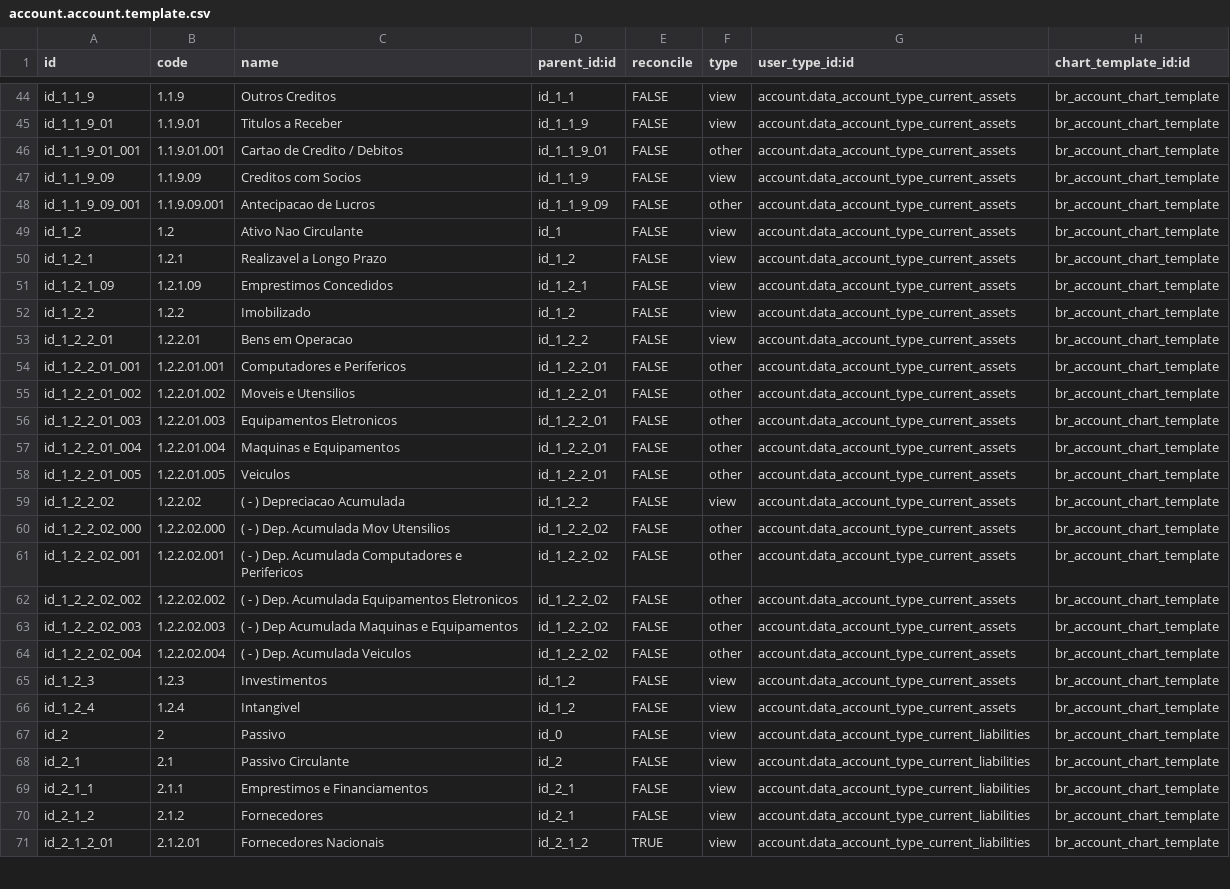
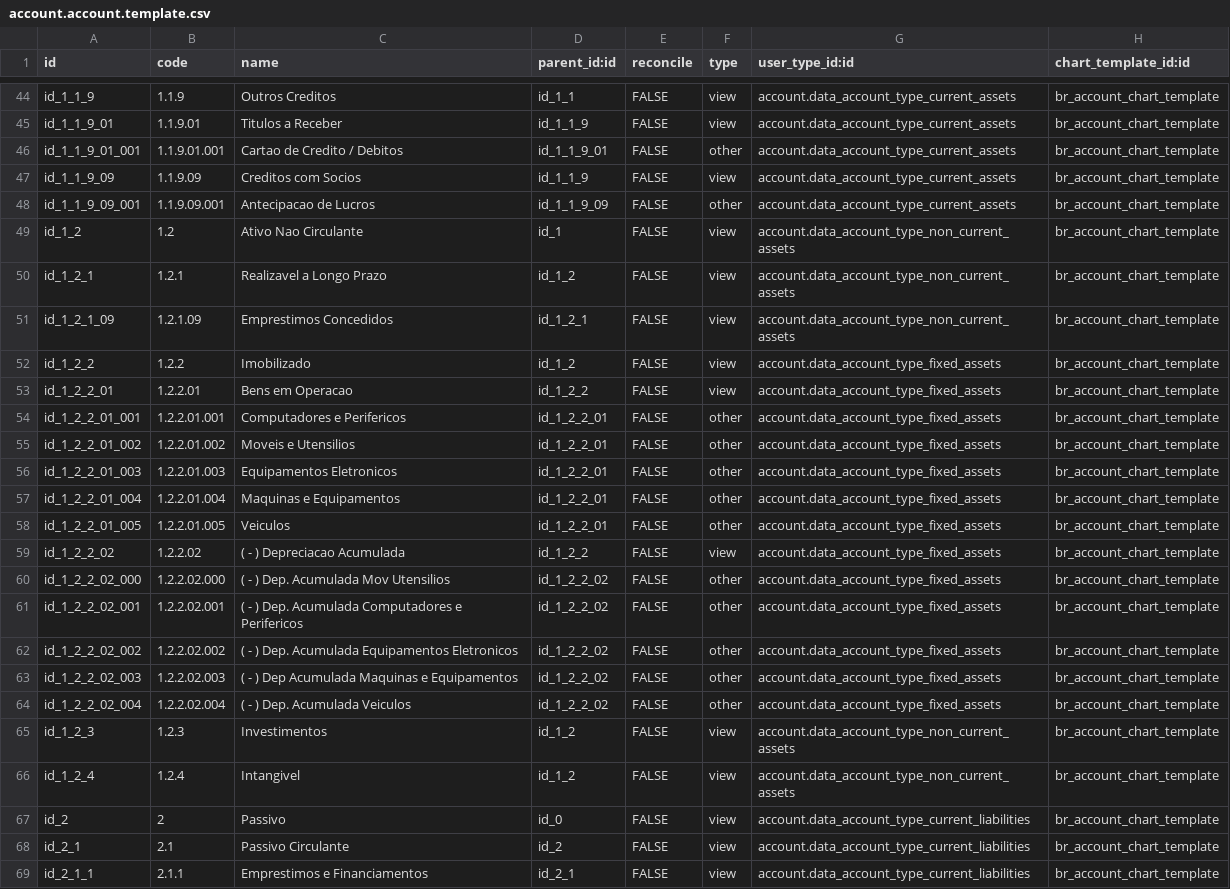
Before and after one commit to Trust-Code/odoo-brasil, a CSV file: br_coa/data/account.account.template.csv, drawn as a sheet; only a part is shown, gaps mark what is left out; the shorter side is filled out with more unchanged rows; the diff covers the shown part only.

```diff
--- a/br_coa/data/account.account.template.csv
+++ b/br_coa/data/account.account.template.csv
@@ -48,20 +48,20 @@ id_1_1_9_09,1.1.9.09,Creditos com Socios,id_1_1_9,FALSE,view,account.data_accoun
 id_1_1_9_09_001,1.1.9.09.001,Antecipacao de Lucros,id_1_1_9_09,FALSE,other,account.data_account_type_current_assets,br_account_chart_template
-id_1_2,1.2,Ativo Nao Circulante,id_1,FALSE,view,account.data_account_type_current_assets,br_account_chart_template
-id_1_2_1,1.2.1,Realizavel a Longo Prazo,id_1_2,FALSE,view,account.data_account_type_current_assets,br_account_chart_template
-id_1_2_1_09,1.2.1.09,Emprestimos Concedidos,id_1_2_1,FALSE,view,account.data_account_type_current_assets,br_account_chart_template
-id_1_2_2,1.2.2,Imobilizado,id_1_2,FALSE,view,account.data_account_type_current_assets,br_account_chart_template
-id_1_2_2_01,1.2.2.01,Bens em Operacao,id_1_2_2,FALSE,view,account.data_account_type_current_assets,br_account_chart_template
-id_1_2_2_01_001,1.2.2.01.001,Computadores e Perifericos ,id_1_2_2_01,FALSE,other,account.data_account_type_current_assets,br_account_chart_template
-id_1_2_2_01_002,1.2.2.01.002,Moveis e Utensilios,id_1_2_2_01,FALSE,other,account.data_account_type_current_assets,br_account_chart_template
-id_1_2_2_01_003,1.2.2.01.003,Equipamentos Eletronicos,id_1_2_2_01,FALSE,other,account.data_account_type_current_assets,br_account_chart_template
-id_1_2_2_01_004,1.2.2.01.004,Maquinas e Equipamentos,id_1_2_2_01,FALSE,other,account.data_account_type_current_assets,br_account_chart_template
-id_1_2_2_01_005,1.2.2.01.005,Veiculos,id_1_2_2_01,FALSE,other,account.data_account_type_current_assets,br_account_chart_template
-id_1_2_2_02,1.2.2.02,( - ) Depreciacao Acumulada,id_1_2_2,FALSE,view,account.data_account_type_current_assets,br_account_chart_template
-id_1_2_2_02_000,1.2.2.02.000,( - ) Dep. Acumulada Mov Utensilios,id_1_2_2_02,FALSE,other,account.data_account_type_current_assets,br_account_chart_template
-id_1_2_2_02_001,1.2.2.02.001,( - ) Dep. Acumulada Computadores e Perifericos,id_1_2_2_02,FALSE,other,account.data_account_type_current_assets,br_account_chart_template
-id_1_2_2_02_002,1.2.2.02.002,( - ) Dep. Acumulada Equipamentos Eletronicos,id_1_2_2_02,FALSE,other,account.data_account_type_current_assets,br_account_chart_template
-id_1_2_2_02_003,1.2.2.02.003,( - ) Dep Acumulada Maquinas e Equipamentos,id_1_2_2_02,FALSE,other,account.data_account_type_current_assets,br_account_chart_template
-id_1_2_2_02_004,1.2.2.02.004,( - ) Dep. Acumulada Veiculos,id_1_2_2_02,FALSE,other,account.data_account_type_current_assets,br_account_chart_template
-id_1_2_3,1.2.3,Investimentos,id_1_2,FALSE,view,account.data_account_type_current_assets,br_account_chart_template
-id_1_2_4,1.2.4,Intangivel,id_1_2,FALSE,view,account.data_account_type_current_assets,br_account_chart_template
+id_1_2,1.2,Ativo Nao Circulante,id_1,FALSE,view,account.data_account_type_non_current_assets,br_account_chart_template
+id_1_2_1,1.2.1,Realizavel a Longo Prazo,id_1_2,FALSE,view,account.data_account_type_non_current_assets,br_account_chart_template
+id_1_2_1_09,1.2.1.09,Emprestimos Concedidos,id_1_2_1,FALSE,view,account.data_account_type_non_current_assets,br_account_chart_template
+id_1_2_2,1.2.2,Imobilizado,id_1_2,FALSE,view,account.data_account_type_fixed_assets,br_account_chart_template
+id_1_2_2_01,1.2.2.01,Bens em Operacao,id_1_2_2,FALSE,view,account.data_account_type_fixed_assets,br_account_chart_template
+id_1_2_2_01_001,1.2.2.01.001,Computadores e Perifericos ,id_1_2_2_01,FALSE,other,account.data_account_type_fixed_assets,br_account_chart_template
+id_1_2_2_01_002,1.2.2.01.002,Moveis e Utensilios,id_1_2_2_01,FALSE,other,account.data_account_type_fixed_assets,br_account_chart_template
+id_1_2_2_01_003,1.2.2.01.003,Equipamentos Eletronicos,id_1_2_2_01,FALSE,other,account.data_account_type_fixed_assets,br_account_chart_template
+id_1_2_2_01_004,1.2.2.01.004,Maquinas e Equipamentos,id_1_2_2_01,FALSE,other,account.data_account_type_fixed_assets,br_account_chart_template
+id_1_2_2_01_005,1.2.2.01.005,Veiculos,id_1_2_2_01,FALSE,other,account.data_account_type_fixed_assets,br_account_chart_template
+id_1_2_2_02,1.2.2.02,( - ) Depreciacao Acumulada,id_1_2_2,FALSE,view,account.data_account_type_fixed_assets,br_account_chart_template
+id_1_2_2_02_000,1.2.2.02.000,( - ) Dep. Acumulada Mov Utensilios,id_1_2_2_02,FALSE,other,account.data_account_type_fixed_assets,br_account_chart_template
+id_1_2_2_02_001,1.2.2.02.001,( - ) Dep. Acumulada Computadores e Perifericos,id_1_2_2_02,FALSE,other,account.data_account_type_fixed_assets,br_account_chart_template
+id_1_2_2_02_002,1.2.2.02.002,( - ) Dep. Acumulada Equipamentos Eletronicos,id_1_2_2_02,FALSE,other,account.data_account_type_fixed_assets,br_account_chart_template
+id_1_2_2_02_003,1.2.2.02.003,( - ) Dep Acumulada Maquinas e Equipamentos,id_1_2_2_02,FALSE,other,account.data_account_type_fixed_assets,br_account_chart_template
+id_1_2_2_02_004,1.2.2.02.004,( - ) Dep. Acumulada Veiculos,id_1_2_2_02,FALSE,other,account.data_account_type_fixed_assets,br_account_chart_template
+id_1_2_3,1.2.3,Investimentos,id_1_2,FALSE,view,account.data_account_type_non_current_assets,br_account_chart_template
+id_1_2_4,1.2.4,Intangivel,id_1_2,FALSE,view,account.data_account_type_non_current_assets,br_account_chart_template
 id_2,2,Passivo,id_0,FALSE,view,account.data_account_type_current_liabilities,br_account_chart_template
```
Also changed, not shown: 63 edited cells elsewhere in this file.
